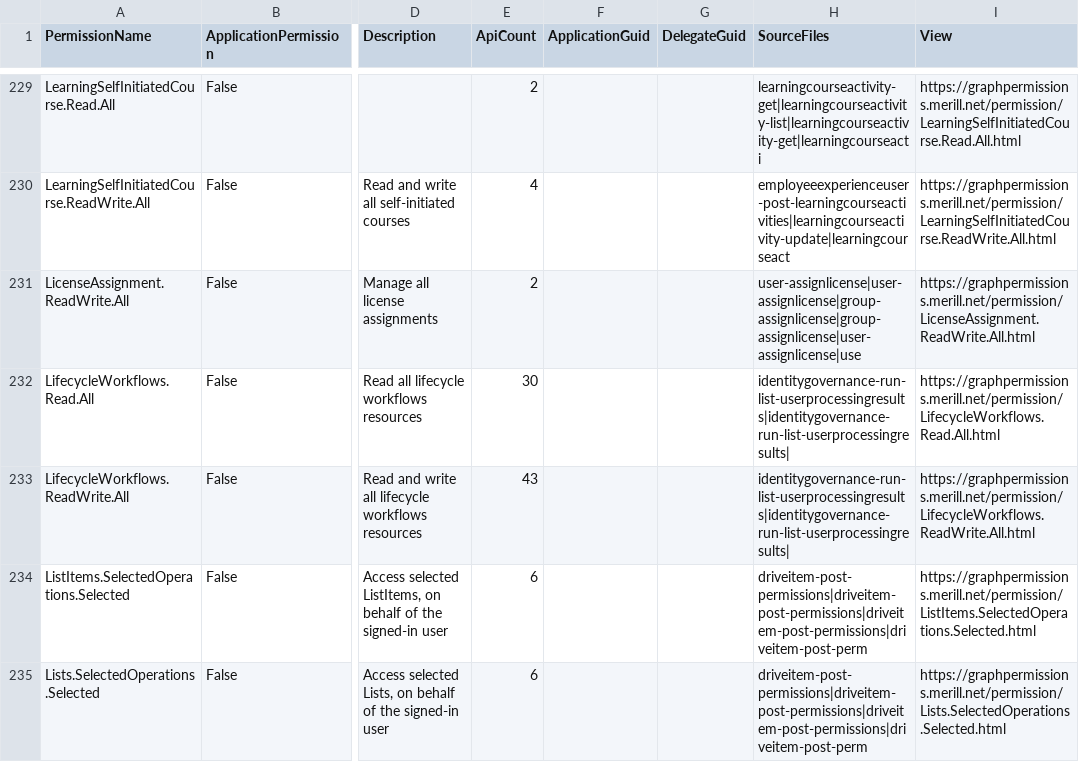
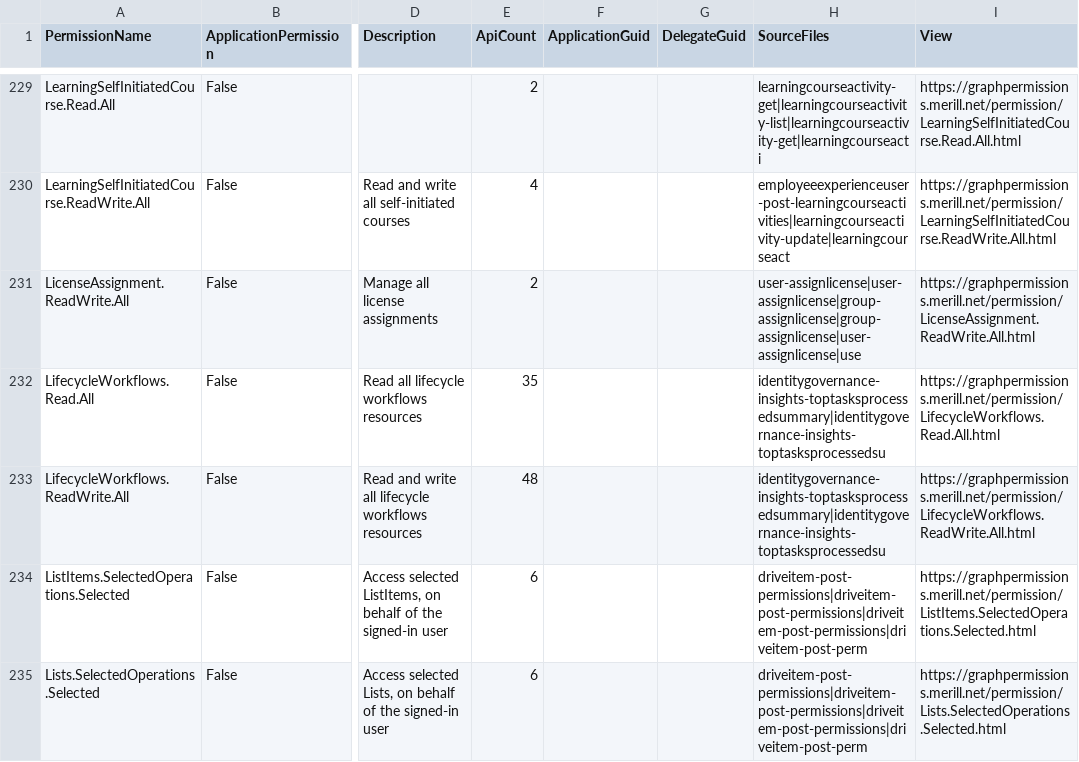
Before and after one commit to merill/graph-permissions-explorer, a CSV file: site/permission.csv, drawn as a sheet; only a part is shown, gaps mark what is left out; the diff covers the shown part only; the diff names each change by its address in the sheet, - before the commit and + after, or states it on an @@ line.

```diff
--- a/site/permission.csv
+++ b/site/permission.csv
-E232 (ApiCount): 30
+E232 (ApiCount): 35
-H232:H233 (SourceFiles): identitygovernance-run-list-userprocessingresults|identitygovernance-run-list-userprocessingresults|
+H232:H233 (SourceFiles): identitygovernance-insights-toptasksprocessedsummary|identitygovernance-insights-toptasksprocessedsu
-E233 (ApiCount): 43
+E233 (ApiCount): 48
```
Also changed, not shown: 2 added rows and 8 removed rows elsewhere in this file, 15 other files.
